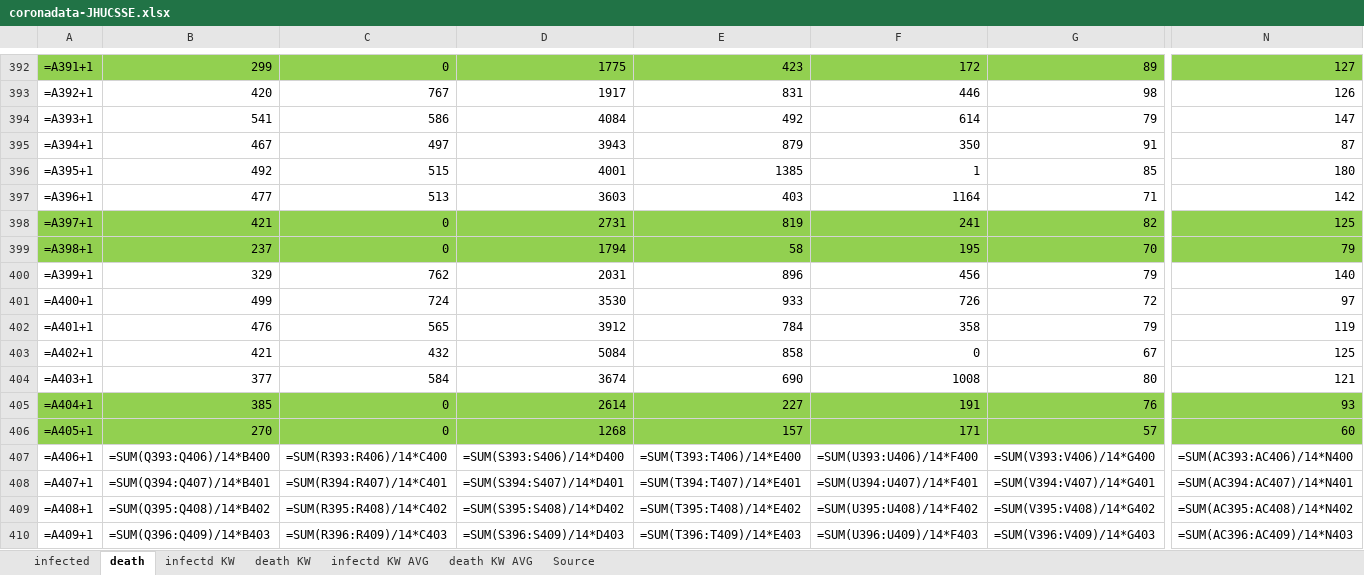
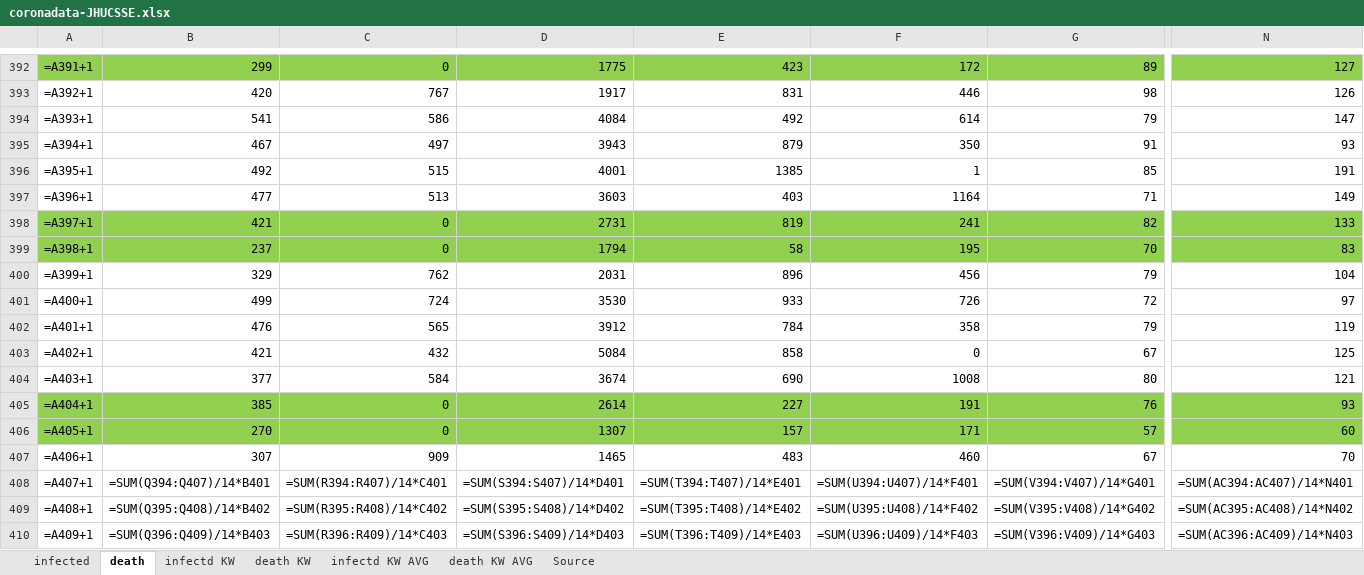
Before and after one commit to ChristophKrause/coronaDataHelper, an Excel workbook: src/CoronaDataHelper/CoronaDataHelper/res/coronadata-JHUCSSE.xlsx, sheet death, drawn as a sheet; only a part is shown, gaps mark what is left out; values as stored, in another font and other column widths than the file's, no borders; formulas without a stored value are shown as written; conditional formats not drawn; the diff covers the shown part only; the diff names each change by its address in the sheet, - before the commit and + after, or states it on an @@ line.

```diff
--- a/src/CoronaDataHelper/CoronaDataHelper/res/coronadata-JHUCSSE.xlsx (sheet death)
+++ b/src/CoronaDataHelper/CoronaDataHelper/res/coronadata-JHUCSSE.xlsx (sheet death)
-N395: 87
+N395: 93
-N396: 180
+N396: 191
-N397: 142
+N397: 149
-N398: 125
+N398: 133
-N399: 79
+N399: 83
-N400: 140
+N400: 104
-D406: 1268
+D406: 1307
-B407: =SUM(Q393:Q406)/14*B400
+B407: 307
-C407: =SUM(R393:R406)/14*C400
+C407: 909
-D407: =SUM(S393:S406)/14*D400
+D407: 1465
-E407: =SUM(T393:T406)/14*E400
+E407: 483
-F407: =SUM(U393:U406)/14*F400
+F407: 460
-G407: =SUM(V393:V406)/14*G400
+G407: 67
-N407: =SUM(AC393:AC406)/14*N400
+N407: 70
```
Also changed, not shown: 7 edited cells elsewhere in this sheet, sheet infected, src/CoronaDataHelper/CoronaDataHelper/res/coronadata_germany.xlsx, src/CoronaDataHelper/CoronaDataHelper/res/coronadata_germanyRKI.xlsx, 11 other files.
